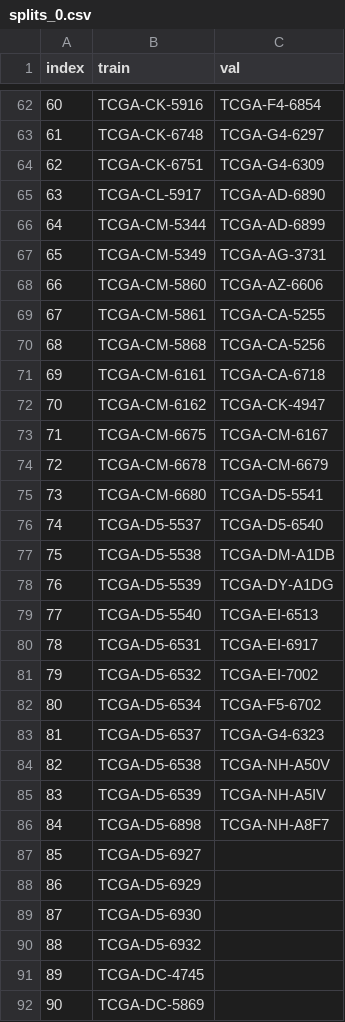
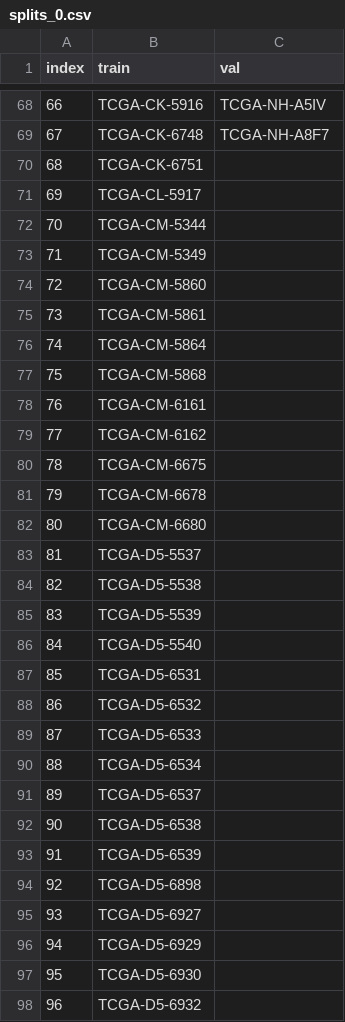
Before and after one commit to RustinS/CrossFusion, a CSV file: data/splits/tcga_coadread/splits_0.csv, drawn as a sheet; only a part is shown, gaps mark what is left out; the shorter side is filled out with more unchanged rows; addresses are those after the commit; the diff covers the shown part only; the diff names each change by its address in the sheet, - before the commit and + after, or states it on an @@ line.

Commit message:
fix data split

```diff
--- a/data/splits/tcga_coadread/splits_0.csv
+++ b/data/splits/tcga_coadread/splits_0.csv
@@ column A (index) renumbered from row 3 down @@
-C68 (val): TCGA-F4-6854
+C68 (val): TCGA-NH-A5IV
-C69 (val): TCGA-G4-6297
+C69 (val): TCGA-NH-A8F7
-C70 (val): TCGA-G4-6309
+C70 (val): (empty)
-C71 (val): TCGA-AD-6890
+C71 (val): (empty)
-C72 (val): TCGA-AD-6899
+C72 (val): (empty)
-C73 (val): TCGA-AG-3731
+C73 (val): (empty)
-C74 (val): TCGA-AZ-6606
+C74 (val): (empty)
-C75 (val): TCGA-CA-5255
+C75 (val): (empty)
+row 76: 74 | TCGA-CM-5864
-C77 (val): TCGA-CA-5256
+C77 (val): (empty)
-C78 (val): TCGA-CA-6718
+C78 (val): (empty)
-C79 (val): TCGA-CK-4947
+C79 (val): (empty)
-C80 (val): TCGA-CM-6167
+C80 (val): (empty)
-C81 (val): TCGA-CM-6679
+C81 (val): (empty)
-C82 (val): TCGA-D5-5541
+C82 (val): (empty)
-C83 (val): TCGA-D5-6540
+C83 (val): (empty)
-C84 (val): TCGA-DM-A1DB
+C84 (val): (empty)
-C85 (val): TCGA-DY-A1DG
+C85 (val): (empty)
-C86 (val): TCGA-EI-6513
+C86 (val): (empty)
-C87 (val): TCGA-EI-6917
+C87 (val): (empty)
-C88 (val): TCGA-EI-7002
+C88 (val): (empty)
+row 89: 87 | TCGA-D5-6533
-C90 (val): TCGA-F5-6702
+C90 (val): (empty)
-C91 (val): TCGA-G4-6323
+C91 (val): (empty)
-C92 (val): TCGA-NH-A50V
+C92 (val): (empty)
-C93 (val): TCGA-NH-A5IV
+C93 (val): (empty)
-C94 (val): TCGA-NH-A8F7
+C94 (val): (empty)
```
Also changed, not shown: 15 added rows, 1 removed row and 60 edited cells elsewhere in this file, data/splits/tcga_coadread/splits_1.csv, data/splits/tcga_coadread/splits_2.csv, 2 other files.
